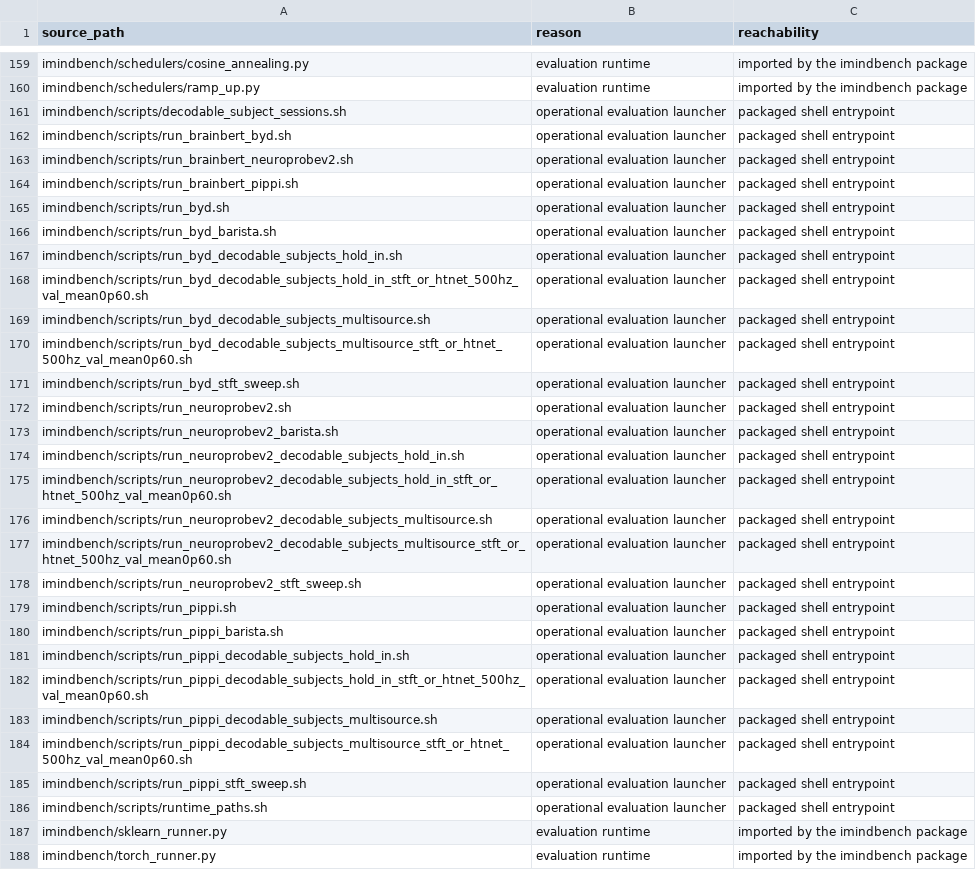
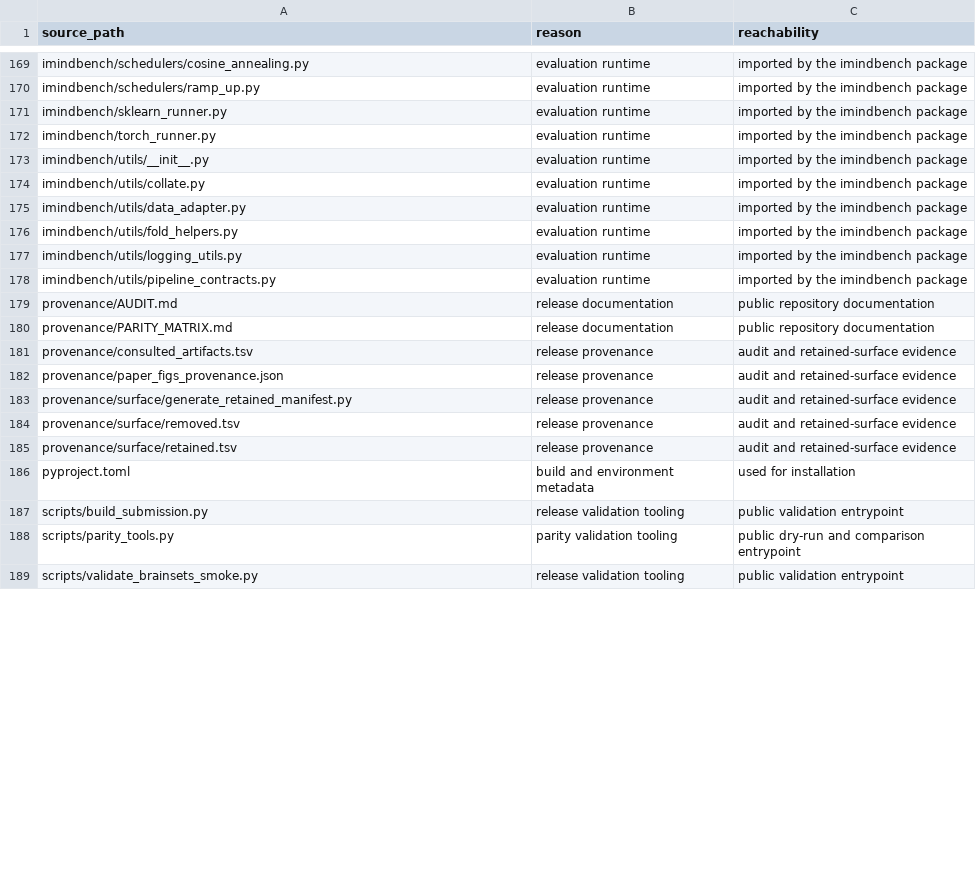
Before and after one commit to imindbench/iMINDBench, a TSV file: provenance/surface/retained.tsv, drawn as a sheet; only a part is shown, gaps mark what is left out; the shorter side is filled out with more unchanged rows; removed rows and columns are numbered as before the commit, all else as after; the diff covers the shown part only; the diff names each change by its address in the sheet, - before the commit and + after, or states it on an @@ line.

```diff
--- a/provenance/surface/retained.tsv
+++ b/provenance/surface/retained.tsv
-row 161: imindbench/scripts/decodable_subject_sessions.sh | operational evaluation launcher | packaged shell entrypoint
-row 162: imindbench/scripts/run_brainbert_byd.sh | operational evaluation launcher | packaged shell entrypoint
-row 163: imindbench/scripts/run_brainbert_neuroprobev2.sh | operational evaluation launcher | packaged shell entrypoint
-row 164: imindbench/scripts/run_brainbert_pippi.sh | operational evaluation launcher | packaged shell entrypoint
-row 165: imindbench/scripts/run_byd.sh | operational evaluation launcher | packaged shell entrypoint
-row 166: imindbench/scripts/run_byd_barista.sh | operational evaluation launcher | packaged shell entrypoint
-row 167: imindbench/scripts/run_byd_decodable_subjects_hold_in.sh | operational evaluation launcher | packaged shell entrypoint
-row 168: imindbench/scripts/run_byd_decodable_subjects_hold_in_stft_or_htnet_500hz_val_mean0p60.sh | operational evaluation launcher | packaged shell entrypoint
-row 169: imindbench/scripts/run_byd_decodable_subjects_multisource.sh | operational evaluation launcher | packaged shell entrypoint
-row 170: imindbench/scripts/run_byd_decodable_subjects_multisource_stft_or_htnet_500hz_val_mean0p60.sh | operational evaluation launcher | packaged shell entrypoint
-row 171: imindbench/scripts/run_byd_stft_sweep.sh | operational evaluation launcher | packaged shell entrypoint
-row 172: imindbench/scripts/run_neuroprobev2.sh | operational evaluation launcher | packaged shell entrypoint
-row 173: imindbench/scripts/run_neuroprobev2_barista.sh | operational evaluation launcher | packaged shell entrypoint
-row 174: imindbench/scripts/run_neuroprobev2_decodable_subjects_hold_in.sh | operational evaluation launcher | packaged shell entrypoint
-row 175: imindbench/scripts/run_neuroprobev2_decodable_subjects_hold_in_stft_or_htnet_500hz_val_mean0p60.sh | operational evaluation launcher | packaged shell entrypoint
-row 176: imindbench/scripts/run_neuroprobev2_decodable_subjects_multisource.sh | operational evaluation launcher | packaged shell entrypoint
-row 177: imindbench/scripts/run_neuroprobev2_decodable_subjects_multisource_stft_or_htnet_500hz_val_mean0p60.sh | operational evaluation launcher | packaged shell entrypoint
-row 178: imindbench/scripts/run_neuroprobev2_stft_sweep.sh | operational evaluation launcher | packaged shell entrypoint
-row 179: imindbench/scripts/run_pippi.sh | operational evaluation launcher | packaged shell entrypoint
-row 180: imindbench/scripts/run_pippi_barista.sh | operational evaluation launcher | packaged shell entrypoint
-row 181: imindbench/scripts/run_pippi_decodable_subjects_hold_in.sh | operational evaluation launcher | packaged shell entrypoint
-row 182: imindbench/scripts/run_pippi_decodable_subjects_hold_in_stft_or_htnet_500hz_val_mean0p60.sh | operational evaluation launcher | packaged shell entrypoint
-row 183: imindbench/scripts/run_pippi_decodable_subjects_multisource.sh | operational evaluation launcher | packaged shell entrypoint
-row 184: imindbench/scripts/run_pippi_decodable_subjects_multisource_stft_or_htnet_500hz_val_mean0p60.sh | operational evaluation launcher | packaged shell entrypoint
-row 185: imindbench/scripts/run_pippi_stft_sweep.sh | operational evaluation launcher | packaged shell entrypoint
-row 186: imindbench/scripts/runtime_paths.sh | operational evaluation launcher | packaged shell entrypoint
```
Also changed, not shown: 12 added rows elsewhere in this file, provenance/surface/removed.tsv, 49 other files.
